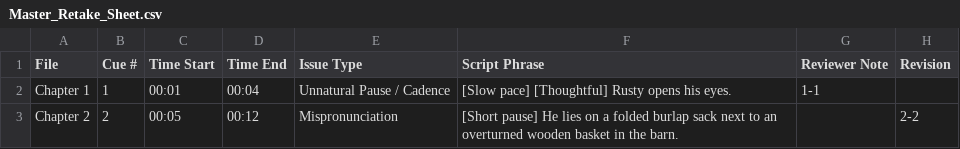
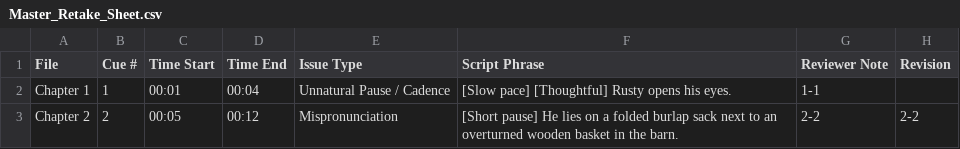
Before and after one commit to pebbleandcoal/client, a CSV file: Master_Retake_Sheet.csv, drawn as a sheet.

Commit message:
Update Master Retake Sheet [Chapter 2]

```diff
--- a/Master_Retake_Sheet.csv
+++ b/Master_Retake_Sheet.csv
@@ -2,2 +2,2 @@ File,Cue #,Time Start,Time End,Issue Type,Script Phrase,Reviewer Note,Revision
 "Chapter 1",1,"00:01","00:04","Unnatural Pause / Cadence","[Slow pace] [Thoughtful] Rusty opens his eyes.","1-1",""
-"Chapter 2",2,"00:05","00:12","Mispronunciation","[Short pause] He lies on a folded burlap sack next to an overturned wooden basket in the barn.","","2-2"
+"Chapter 2",2,"00:05","00:12","Mispronunciation","[Short pause] He lies on a folded burlap sack next to an overturned wooden basket in the barn.","2-2","2-2"
```
